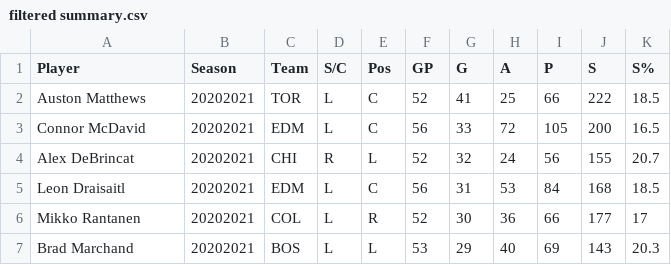
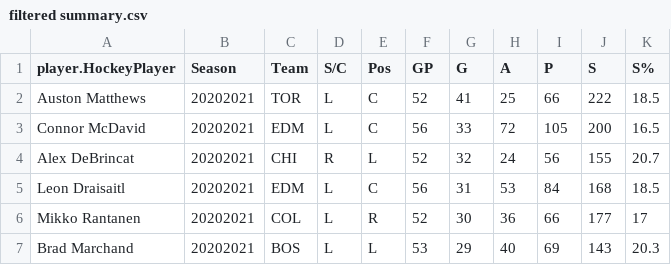
Before and after one commit to CSC207-UofT/course-project-sports-agents, a CSV file: filtered summary.csv, drawn as a sheet; only a part is shown.

```diff
--- a/filtered summary.csv
+++ b/filtered summary.csv
@@ -1,2 +1,2 @@
-Player,Season,Team,S/C,Pos,GP,G,A,P,S,S%
+player.HockeyPlayer,Season,Team,S/C,Pos,GP,G,A,P,S,S%
 Auston Matthews,20202021,TOR,L,C,52,41,25,66,222,18.5
```
Also changed, not shown: 14 other files.
